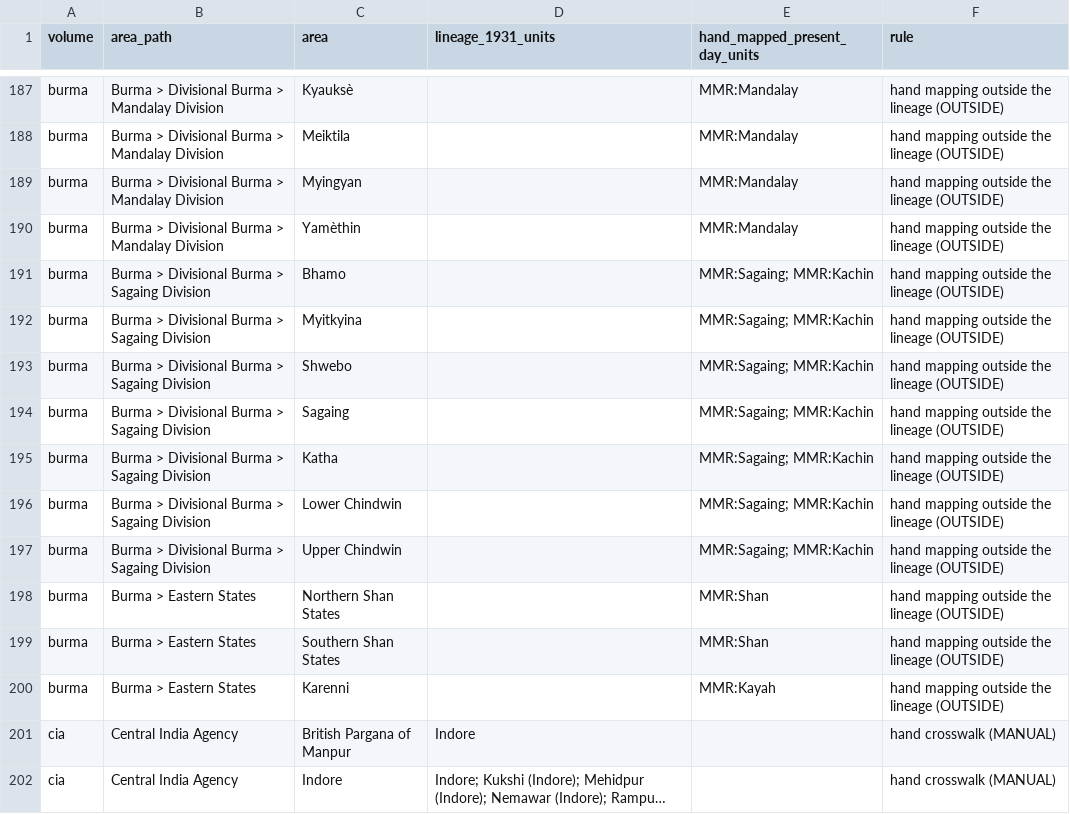
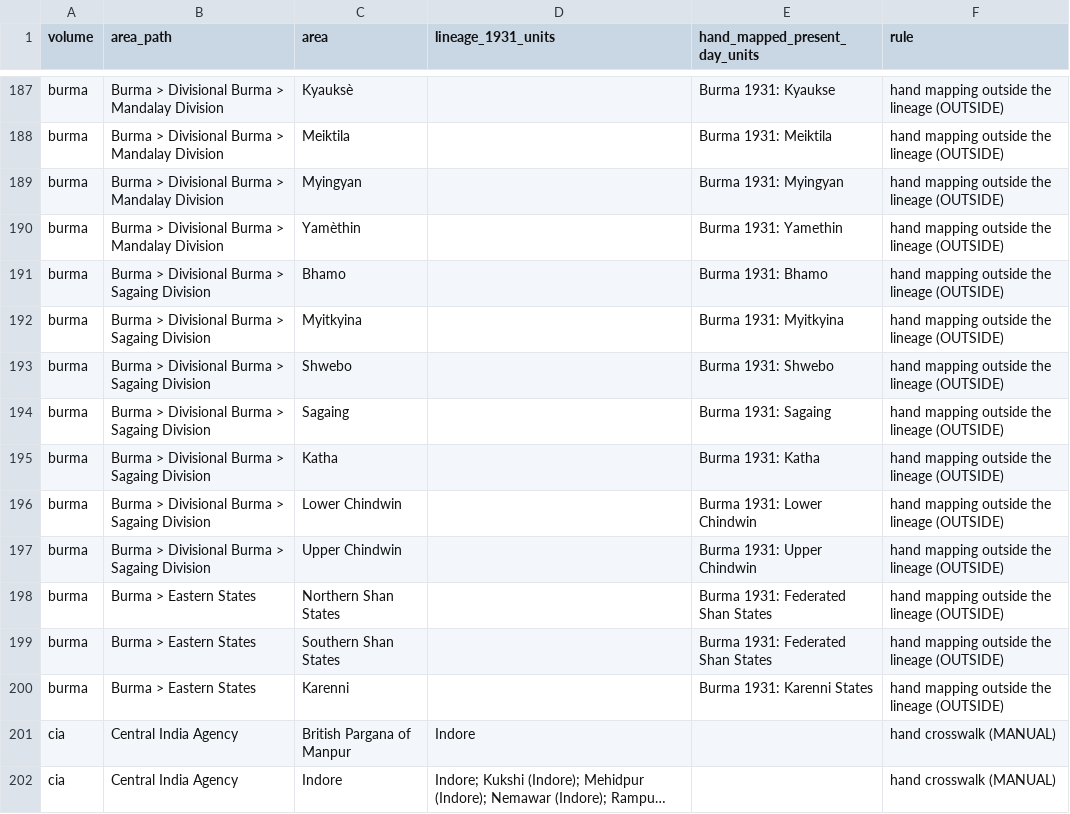
Before and after one commit to kmlawson/playground-india-language, a CSV file: docs/regional_area_crosswalk.csv, drawn as a sheet; only a part is shown, gaps mark what is left out; long unchanged cells end in …; the diff covers the shown part only; the diff names each change by its address in the sheet, - before the commit and + after, or states it on an @@ line.

```diff
--- a/docs/regional_area_crosswalk.csv
+++ b/docs/regional_area_crosswalk.csv
-E187 (hand_mapped_present_day_units): MMR:Mandalay
+E187 (hand_mapped_present_day_units): Burma 1931: Kyaukse
-E188 (hand_mapped_present_day_units): MMR:Mandalay
+E188 (hand_mapped_present_day_units): Burma 1931: Meiktila
-E189 (hand_mapped_present_day_units): MMR:Mandalay
+E189 (hand_mapped_present_day_units): Burma 1931: Myingyan
-E190 (hand_mapped_present_day_units): MMR:Mandalay
+E190 (hand_mapped_present_day_units): Burma 1931: Yamethin
-E191 (hand_mapped_present_day_units): MMR:Sagaing; MMR:Kachin
+E191 (hand_mapped_present_day_units): Burma 1931: Bhamo
-E192 (hand_mapped_present_day_units): MMR:Sagaing; MMR:Kachin
+E192 (hand_mapped_present_day_units): Burma 1931: Myitkyina
-E193 (hand_mapped_present_day_units): MMR:Sagaing; MMR:Kachin
+E193 (hand_mapped_present_day_units): Burma 1931: Shwebo
-E194 (hand_mapped_present_day_units): MMR:Sagaing; MMR:Kachin
+E194 (hand_mapped_present_day_units): Burma 1931: Sagaing
-E195 (hand_mapped_present_day_units): MMR:Sagaing; MMR:Kachin
+E195 (hand_mapped_present_day_units): Burma 1931: Katha
-E196 (hand_mapped_present_day_units): MMR:Sagaing; MMR:Kachin
+E196 (hand_mapped_present_day_units): Burma 1931: Lower Chindwin
-E197 (hand_mapped_present_day_units): MMR:Sagaing; MMR:Kachin
+E197 (hand_mapped_present_day_units): Burma 1931: Upper Chindwin
-E198:E199 (hand_mapped_present_day_units): MMR:Shan
+E198:E199 (hand_mapped_present_day_units): Burma 1931: Federated Shan States
-E200 (hand_mapped_present_day_units): MMR:Kayah
+E200 (hand_mapped_present_day_units): Burma 1931: Karenni States
```
Also changed, not shown: 27 edited cells elsewhere in this file, 22 other files.
